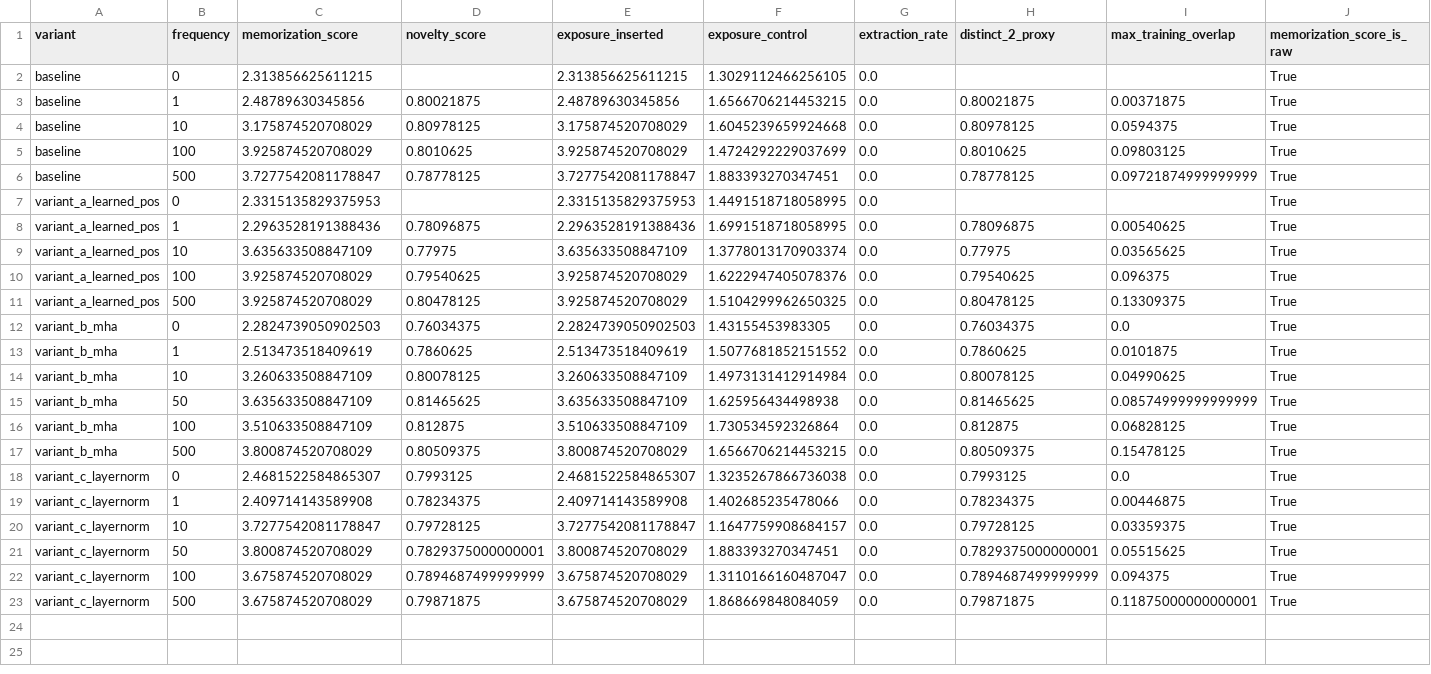
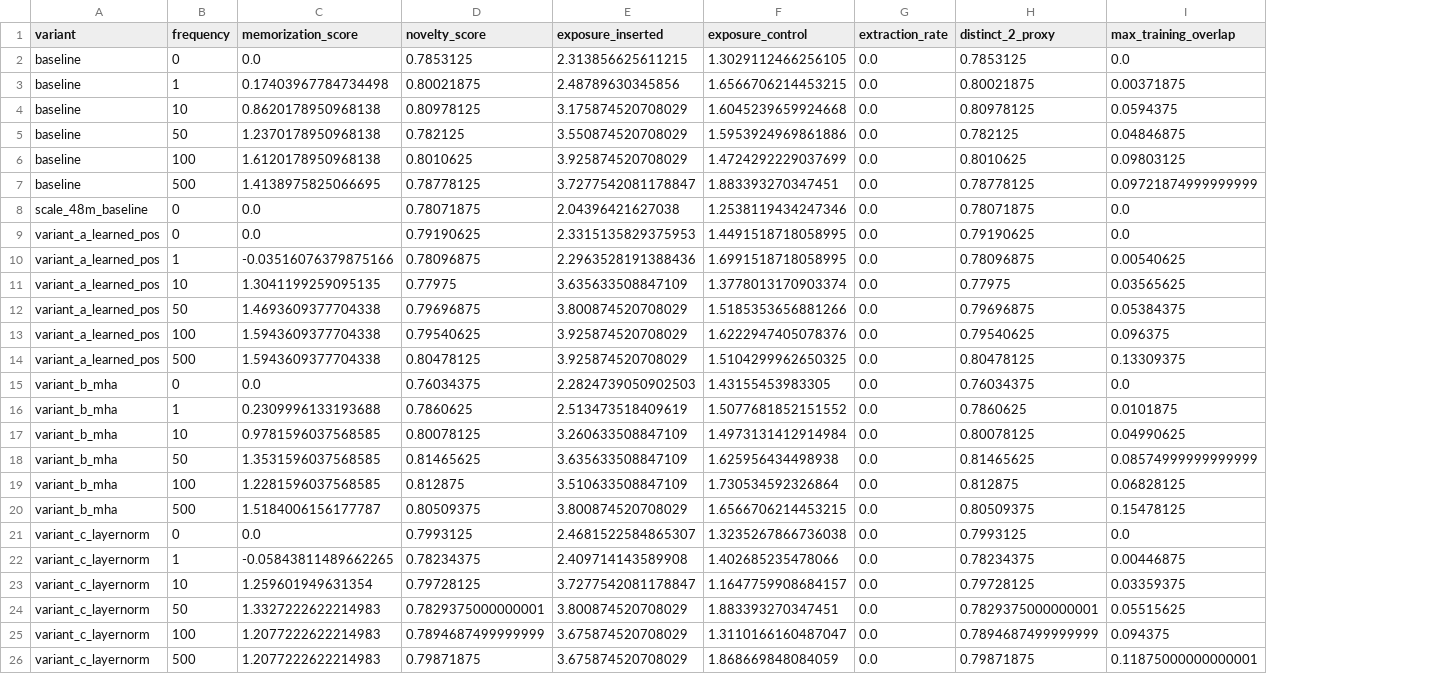
Before and after one commit to Aaravkhanal/canary-memorization-study, a CSV file: results/tradeoff.csv, drawn as a sheet; removed rows and columns are numbered as before the commit, all else as after; the diff names each change by its address in the sheet, - before the commit and + after, or states it on an @@ line.

```diff
--- a/results/tradeoff.csv
+++ b/results/tradeoff.csv
-column J (memorization_score_is_raw), rows 2-23: all True
-C2 (memorization_score): 2.313856625611215
+C2 (memorization_score): 0.0
-D2 (novelty_score): (empty)
+D2 (novelty_score): 0.7853125
-H2 (distinct_2_proxy): (empty)
+H2 (distinct_2_proxy): 0.7853125
-I2 (max_training_overlap): (empty)
+I2 (max_training_overlap): 0.0
-C3 (memorization_score): 2.48789630345856
+C3 (memorization_score): 0.17403967784734498
-C4 (memorization_score): 3.175874520708029
+C4 (memorization_score): 0.8620178950968138
+row 5: baseline | 50 | 1.2370178950968138 | 0.782125 | 3.550874520708029 | 1.5953924969861886 | 0.0 | 0.782125 | 0.04846875
-C6 (memorization_score): 3.925874520708029
+C6 (memorization_score): 1.6120178950968138
-C7 (memorization_score): 3.7277542081178847
+C7 (memorization_score): 1.4138975825066695
+row 8: scale_48m_baseline | 0 | 0.0 | 0.78071875 | 2.04396421627038 | 1.2538119434247346 | 0.0 | 0.78071875 | 0.0
-C9 (memorization_score): 2.3315135829375953
+C9 (memorization_score): 0.0
-D9 (novelty_score): (empty)
+D9 (novelty_score): 0.79190625
-H9 (distinct_2_proxy): (empty)
+H9 (distinct_2_proxy): 0.79190625
-I9 (max_training_overlap): (empty)
+I9 (max_training_overlap): 0.0
-C10 (memorization_score): 2.2963528191388436
+C10 (memorization_score): -0.03516076379875166
-C11 (memorization_score): 3.635633508847109
+C11 (memorization_score): 1.3041199259095135
+row 12: variant_a_learned_pos | 50 | 1.4693609377704338 | 0.79696875 | 3.800874520708029 | 1.5185353656881266 | 0.0 | 0.79696875 | 0.05384375
-C13:C14 (memorization_score): 3.925874520708029
+C13:C14 (memorization_score): 1.5943609377704338
-C15 (memorization_score): 2.2824739050902503
+C15 (memorization_score): 0.0
-C16 (memorization_score): 2.513473518409619
+C16 (memorization_score): 0.2309996133193688
-C17 (memorization_score): 3.260633508847109
+C17 (memorization_score): 0.9781596037568585
-C18 (memorization_score): 3.635633508847109
+C18 (memorization_score): 1.3531596037568585
-C19 (memorization_score): 3.510633508847109
+C19 (memorization_score): 1.2281596037568585
-C20 (memorization_score): 3.800874520708029
+C20 (memorization_score): 1.5184006156177787
-C21 (memorization_score): 2.4681522584865307
+C21 (memorization_score): 0.0
-C22 (memorization_score): 2.409714143589908
+C22 (memorization_score): -0.05843811489662265
-C23 (memorization_score): 3.7277542081178847
+C23 (memorization_score): 1.259601949631354
-C24 (memorization_score): 3.800874520708029
+C24 (memorization_score): 1.3327222622214983
-C25:C26 (memorization_score): 3.675874520708029
+C25:C26 (memorization_score): 1.2077222622214983
```
Also changed, not shown: results/tradeoff_clean.csv, 48 other files.
